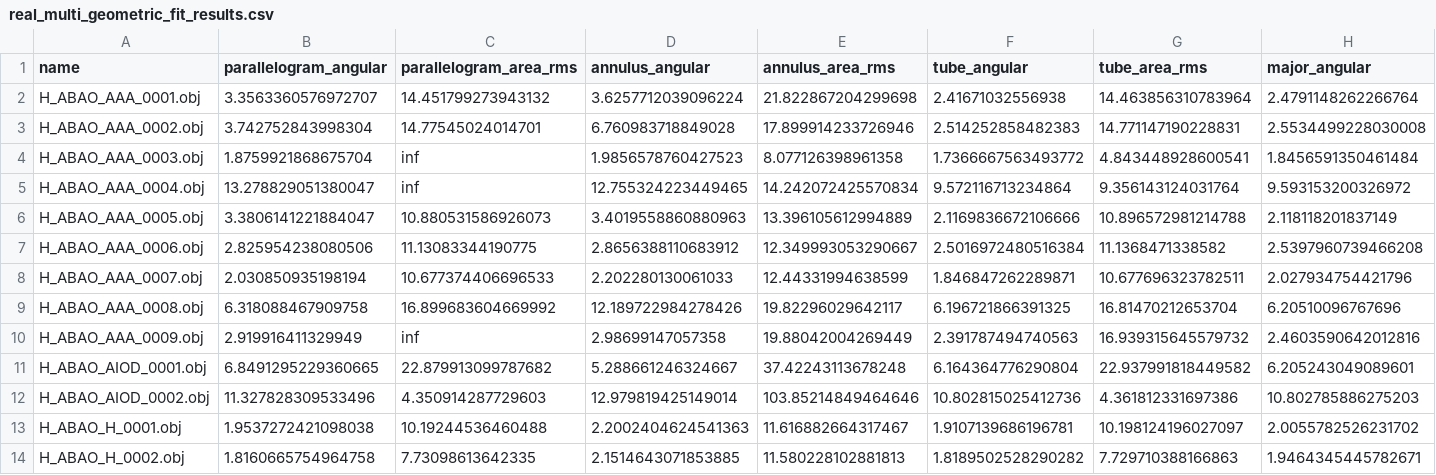
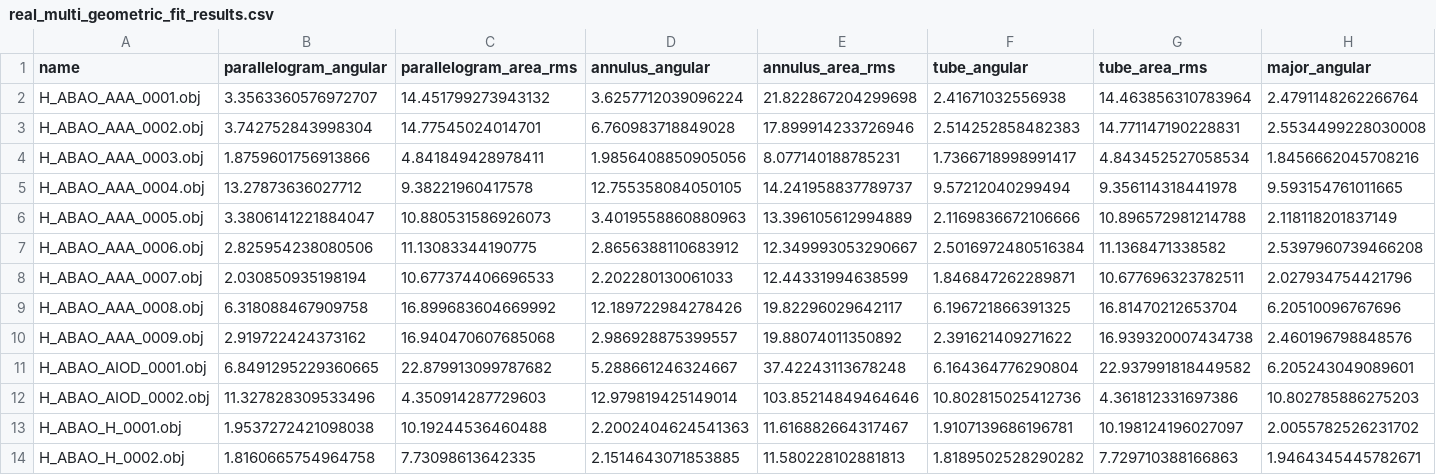
Before and after one commit to syyyyyao/tube-conformal, a CSV file: benchmark_results/geometric_fit_results/real_multi_geometric_fit_results.csv, drawn as a sheet; only a part is shown; the diff covers the shown part only; the diff names each change by its address in the sheet, - before the commit and + after, or states it on an @@ line.

Commit message:
update benchmark

```diff
--- a/benchmark_results/geometric_fit_results/real_multi_geometric_fit_results.csv
+++ b/benchmark_results/geometric_fit_results/real_multi_geometric_fit_results.csv
-B4 (parallelogram_angular): 1.8759921868675704
+B4 (parallelogram_angular): 1.8759601756913866
-C4 (parallelogram_area_rms): inf
+C4 (parallelogram_area_rms): 4.841849428978411
-D4 (annulus_angular): 1.9856578760427523
+D4 (annulus_angular): 1.9856408850905056
-E4 (annulus_area_rms): 8.077126398961358
+E4 (annulus_area_rms): 8.077140188785231
-F4 (tube_angular): 1.7366667563493772
+F4 (tube_angular): 1.7366718998991417
-G4 (tube_area_rms): 4.843448928600541
+G4 (tube_area_rms): 4.843452527058534
-H4 (major_angular): 1.8456591350461484
+H4 (major_angular): 1.8456662045708216
-B5 (parallelogram_angular): 13.278829051380047
+B5 (parallelogram_angular): 13.27873636027712
-C5 (parallelogram_area_rms): inf
+C5 (parallelogram_area_rms): 9.38221960417578
-D5 (annulus_angular): 12.755324223449465
+D5 (annulus_angular): 12.755358084050105
-E5 (annulus_area_rms): 14.242072425570834
+E5 (annulus_area_rms): 14.241958837789737
-F5 (tube_angular): 9.572116713234864
+F5 (tube_angular): 9.57212040299494
-G5 (tube_area_rms): 9.356143124031764
+G5 (tube_area_rms): 9.356114318441978
-H5 (major_angular): 9.593153200326972
+H5 (major_angular): 9.593154761011665
-B10 (parallelogram_angular): 2.919916411329949
+B10 (parallelogram_angular): 2.919722424373162
-C10 (parallelogram_area_rms): inf
+C10 (parallelogram_area_rms): 16.940470607685068
-D10 (annulus_angular): 2.98699147057358
+D10 (annulus_angular): 2.986928875399557
-E10 (annulus_area_rms): 19.88042004269449
+E10 (annulus_area_rms): 19.88074011350892
-F10 (tube_angular): 2.391787494740563
+F10 (tube_angular): 2.391621409271622
-G10 (tube_area_rms): 16.939315645579732
+G10 (tube_area_rms): 16.939320007434738
-H10 (major_angular): 2.4603590642012816
+H10 (major_angular): 2.460196798848576
```
Also changed, not shown: 19 edited cells elsewhere in this file, benchmark_results/geometric_fit_results/real_single_geometric_fit_results.csv.
